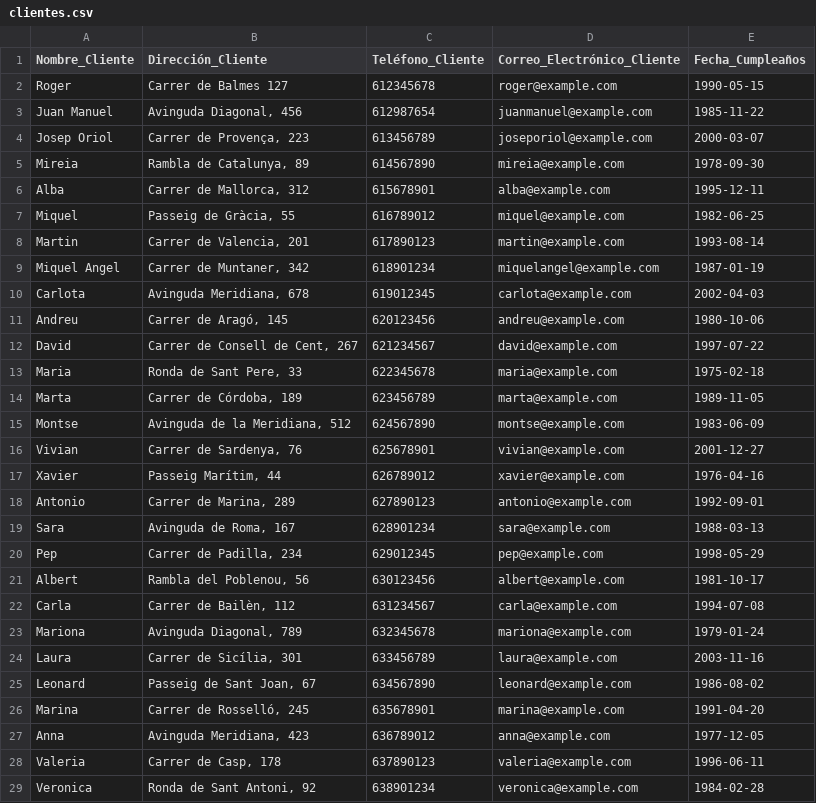
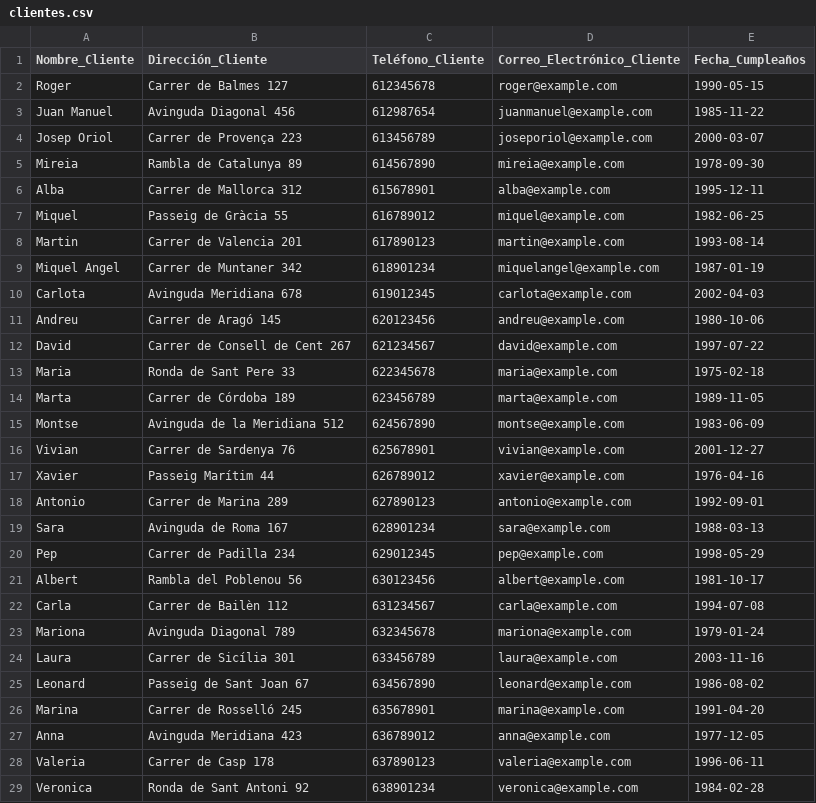
Before and after one commit to mariapalomeque/SGE_BLOC2, a CSV file: bloc2_PALOMEQUE_MARIA/send_data_to_db/clientes.csv, drawn as a sheet; only a part is shown; the diff covers the shown part only.

Commit message:
Arreglos

```diff
--- a/bloc2_PALOMEQUE_MARIA/send_data_to_db/clientes.csv
+++ b/bloc2_PALOMEQUE_MARIA/send_data_to_db/clientes.csv
@@ -2,28 +2,28 @@ Nombre_Cliente,Dirección_Cliente,Teléfono_Cliente ,Correo_Electrónico_Cliente
 Roger,Carrer de Balmes 127,612345678,roger@example.com,1990-05-15
-Juan Manuel,"Avinguda Diagonal, 456",612987654,juanmanuel@example.com,1985-11-22
-Josep Oriol,"Carrer de Provença, 223",613456789,joseporiol@example.com,2000-03-07
-Mireia,"Rambla de Catalunya, 89",614567890,mireia@example.com,1978-09-30
-Alba,"Carrer de Mallorca, 312",615678901,alba@example.com,1995-12-11
-Miquel,"Passeig de Gràcia, 55",616789012,miquel@example.com,1982-06-25
-Martin,"Carrer de Valencia, 201",617890123,martin@example.com,1993-08-14
-Miquel Angel,"Carrer de Muntaner, 342",618901234,miquelangel@example.com,1987-01-19
-Carlota,"Avinguda Meridiana, 678",619012345,carlota@example.com,2002-04-03
-Andreu,"Carrer de Aragó, 145",620123456,andreu@example.com,1980-10-06
-David,"Carrer de Consell de Cent, 267",621234567,david@example.com,1997-07-22
-Maria,"Ronda de Sant Pere, 33",622345678,maria@example.com,1975-02-18
-Marta,"Carrer de Córdoba, 189",623456789,marta@example.com,1989-11-05
-Montse,"Avinguda de la Meridiana, 512",624567890,montse@example.com,1983-06-09
-Vivian,"Carrer de Sardenya, 76",625678901,vivian@example.com,2001-12-27
-Xavier,"Passeig Marítim, 44",626789012,xavier@example.com,1976-04-16
-Antonio,"Carrer de Marina, 289",627890123,antonio@example.com,1992-09-01
-Sara,"Avinguda de Roma, 167",628901234,sara@example.com,1988-03-13
-Pep,"Carrer de Padilla, 234",629012345,pep@example.com,1998-05-29
-Albert,"Rambla del Poblenou, 56",630123456,albert@example.com,1981-10-17
-Carla,"Carrer de Bailèn, 112",631234567,carla@example.com,1994-07-08
-Mariona,"Avinguda Diagonal, 789",632345678,mariona@example.com,1979-01-24
-Laura,"Carrer de Sicília, 301",633456789,laura@example.com,2003-11-16
-Leonard,"Passeig de Sant Joan, 67",634567890,leonard@example.com,1986-08-02
-Marina,"Carrer de Rosselló, 245",635678901,marina@example.com,1991-04-20
-Anna,"Avinguda Meridiana, 423",636789012,anna@example.com,1977-12-05
-Valeria,"Carrer de Casp, 178",637890123,valeria@example.com,1996-06-11
-Veronica,"Ronda de Sant Antoni, 92",638901234,veronica@example.com,1984-02-28
+Juan Manuel,Avinguda Diagonal 456,612987654,juanmanuel@example.com,1985-11-22
+Josep Oriol,Carrer de Provença 223,613456789,joseporiol@example.com,2000-03-07
+Mireia,Rambla de Catalunya 89,614567890,mireia@example.com,1978-09-30
+Alba,Carrer de Mallorca 312,615678901,alba@example.com,1995-12-11
+Miquel,Passeig de Gràcia 55,616789012,miquel@example.com,1982-06-25
+Martin,Carrer de Valencia 201,617890123,martin@example.com,1993-08-14
+Miquel Angel,Carrer de Muntaner 342,618901234,miquelangel@example.com,1987-01-19
+Carlota,Avinguda Meridiana 678,619012345,carlota@example.com,2002-04-03
+Andreu,Carrer de Aragó 145,620123456,andreu@example.com,1980-10-06
+David,Carrer de Consell de Cent 267,621234567,david@example.com,1997-07-22
+Maria,Ronda de Sant Pere 33,622345678,maria@example.com,1975-02-18
+Marta,Carrer de Córdoba 189,623456789,marta@example.com,1989-11-05
+Montse,Avinguda de la Meridiana 512,624567890,montse@example.com,1983-06-09
+Vivian,Carrer de Sardenya 76,625678901,vivian@example.com,2001-12-27
+Xavier,Passeig Marítim 44,626789012,xavier@example.com,1976-04-16
+Antonio,Carrer de Marina 289,627890123,antonio@example.com,1992-09-01
+Sara,Avinguda de Roma 167,628901234,sara@example.com,1988-03-13
+Pep,Carrer de Padilla 234,629012345,pep@example.com,1998-05-29
+Albert,Rambla del Poblenou 56,630123456,albert@example.com,1981-10-17
+Carla,Carrer de Bailèn 112,631234567,carla@example.com,1994-07-08
+Mariona,Avinguda Diagonal 789,632345678,mariona@example.com,1979-01-24
+Laura,Carrer de Sicília 301,633456789,laura@example.com,2003-11-16
+Leonard,Passeig de Sant Joan 67,634567890,leonard@example.com,1986-08-02
+Marina,Carrer de Rosselló 245,635678901,marina@example.com,1991-04-20
+Anna,Avinguda Meridiana 423,636789012,anna@example.com,1977-12-05
+Valeria,Carrer de Casp 178,637890123,valeria@example.com,1996-06-11
+Veronica,Ronda de Sant Antoni 92,638901234,veronica@example.com,1984-02-28
```
Also changed, not shown: 2 edited cells elsewhere in this file.
